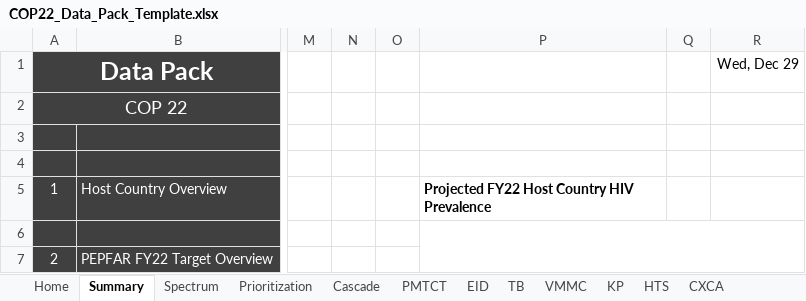
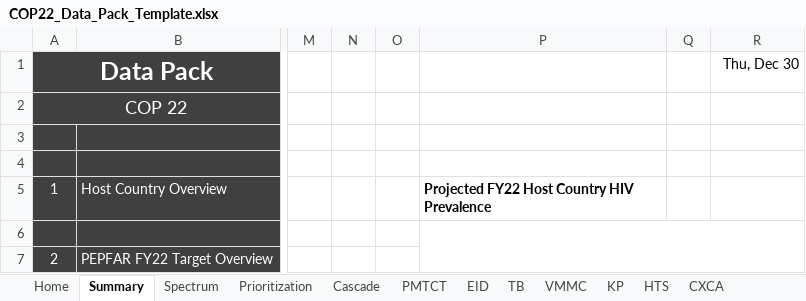
Before and after one commit to pepfar-datim/datapackr, an Excel workbook: inst/extdata/COP22_Data_Pack_Template.xlsx, sheet Summary, drawn as a sheet; only a part is shown, gaps mark what is left out; values as stored, in another font and other column widths than the file's, no borders; charts and pictures not drawn; the diff names each change by its address in the sheet, - before the commit and + after, or states it on an @@ line.

```diff
--- a/inst/extdata/COP22_Data_Pack_Template.xlsx (sheet Summary)
+++ b/inst/extdata/COP22_Data_Pack_Template.xlsx (sheet Summary)
-R1: Wed, Dec 29
+R1: Thu, Dec 30
```
Also changed, not shown: sheet EID, formulas that keep their value.
